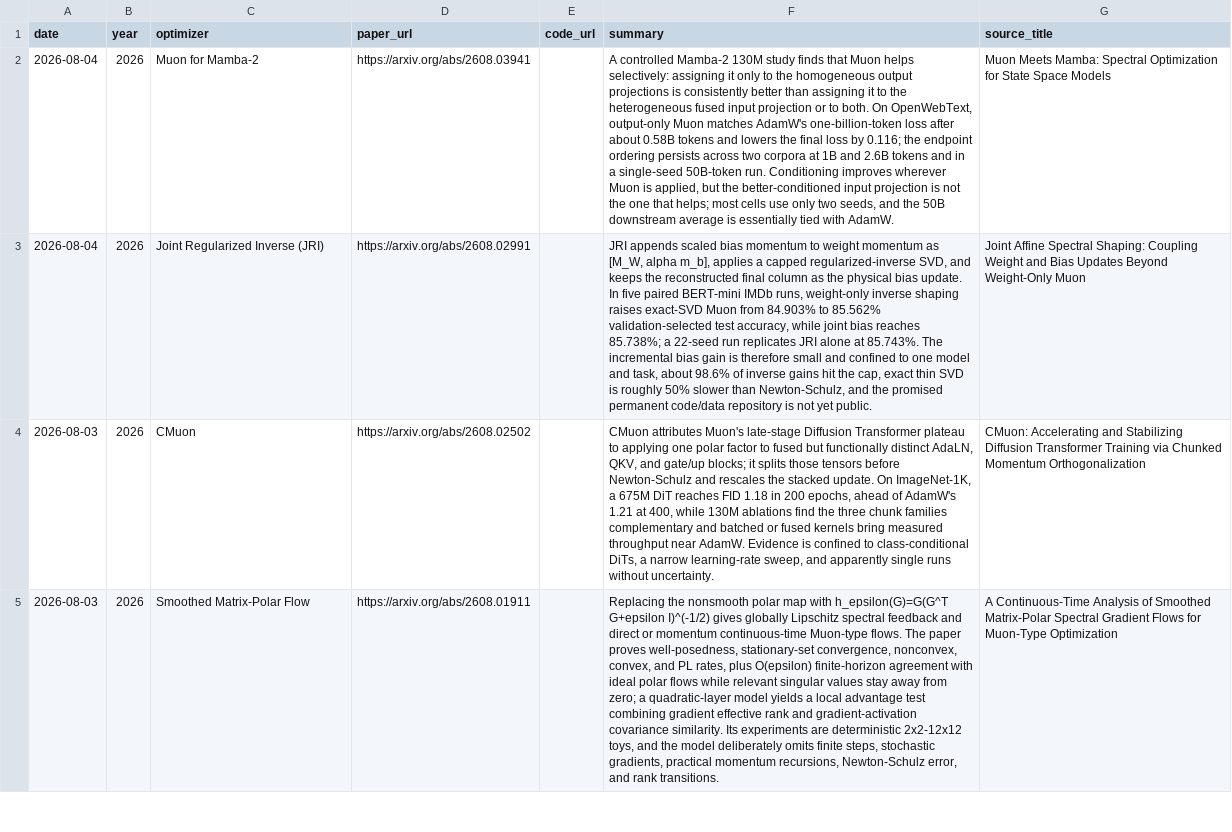
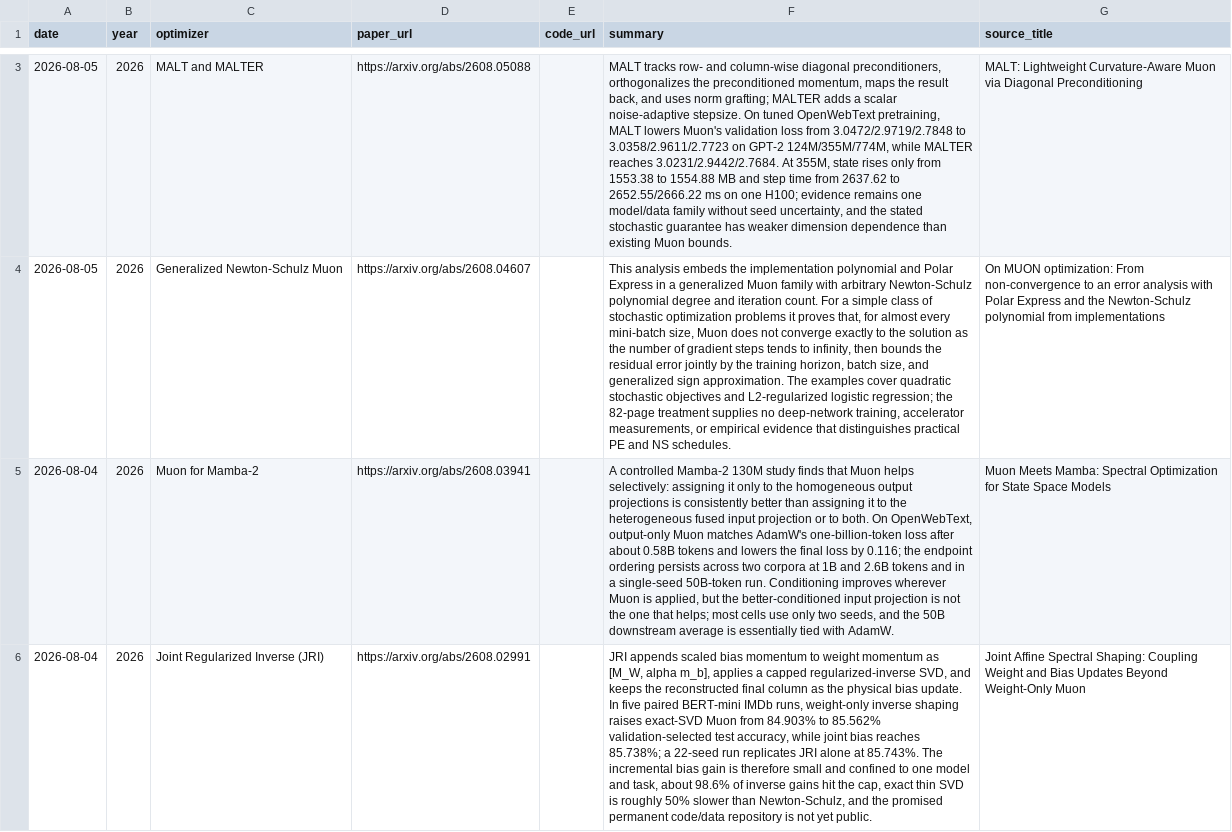
Before and after one commit to JiwenJ/Awesome-Optimizers, a CSV file: data/optimizers.csv, drawn as a sheet; only a part is shown, gaps mark what is left out; the shorter side is filled out with more unchanged rows; the diff covers the shown part only; the diff names each change by its address in the sheet, - before the commit and + after, or states it on an @@ line.

```diff
--- a/data/optimizers.csv
+++ b/data/optimizers.csv
+row 3: 2026-08-05 | 2026 | MALT and MALTER | https://arxiv.org/abs/2608.05088 |  | MALT tracks row- and column-wise diagonal preconditioners, orthogonalizes the preconditioned momentum, maps the result back, and uses norm grafting; MALTER adds a scalar noise-adaptive stepsize. On tuned OpenWebText pretraining, MALT lowers Muon's validation loss from 3.0472/2.9719/2.7848 to 3.0358/2.9611/2.7723 on GPT-2 124M/355M/774M, while MALTER reaches 3.0231/2.9442/2.7684. At 355M, state rises only from 1553.38 to 1554.88 MB and step time from 2637.62 to 2652.55/2666.22 ms on one H100; evidence remains one model/data family without seed uncertainty, and the stated stochastic guarantee has weaker dimension dependence than existing Muon bounds. | MALT: Lightweight Curvature-Aware Muon via Diagonal Preconditioning
+row 4: 2026-08-05 | 2026 | Generalized Newton-Schulz Muon | https://arxiv.org/abs/2608.04607 |  | This analysis embeds the implementation polynomial and Polar Express in a generalized Muon family with arbitrary Newton-Schulz polynomial degree and iteration count. For a simple class of stochastic optimization problems it proves that, for almost every mini-batch size, Muon does not converge exactly to the solution as the number of gradient steps tends to infinity, then bounds the residual error jointly by the training horizon, batch size, and generalized sign approximation. The examples cover quadratic stochastic objectives and L2-regularized logistic regression; the 82-page treatment supplies no deep-network training, accelerator measurements, or empirical evidence that distinguishes practical PE and NS schedules. | On MUON optimization: From non-convergence to an error analysis with Polar Express and the Newton-Schulz polynomial from implementations
```
Also changed, not shown: 1 added row elsewhere in this file, data/muon_resources.csv, data/muon_weakly_related.csv, 1 other file.
